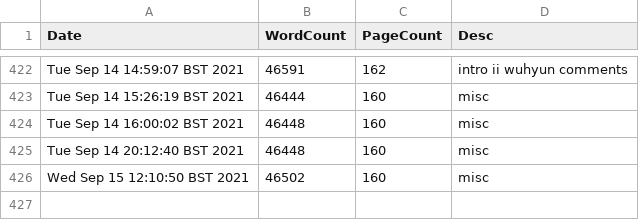
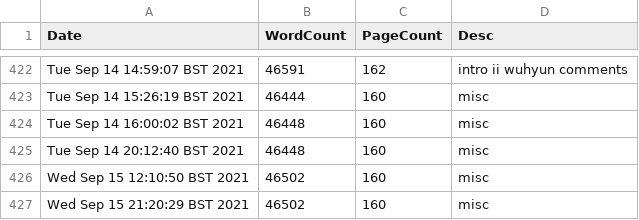
Before and after one commit to pc559/thesis, a CSV file: word_counts.csv, drawn as a sheet; only a part is shown, gaps mark what is left out; the diff names each change by its address in the sheet, - before the commit and + after, or states it on an @@ line.

Commit message:
misc

```diff
--- a/word_counts.csv
+++ b/word_counts.csv
+row 427: Wed Sep 15 21:20:29 BST 2021 | 46502 | 160 | misc
```
Also changed, not shown: 1 other file.
